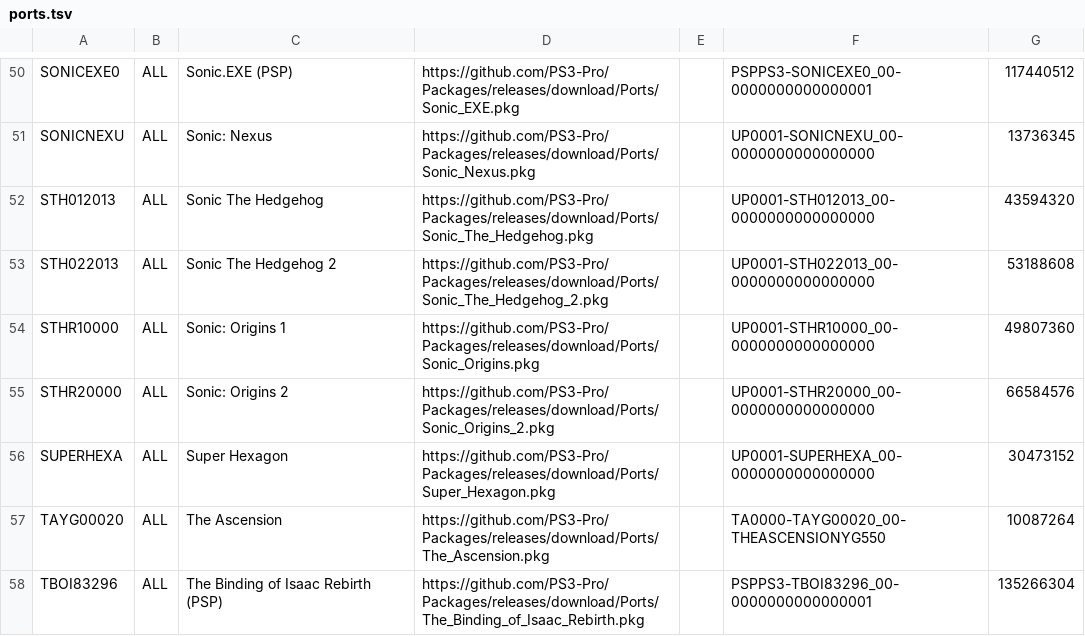
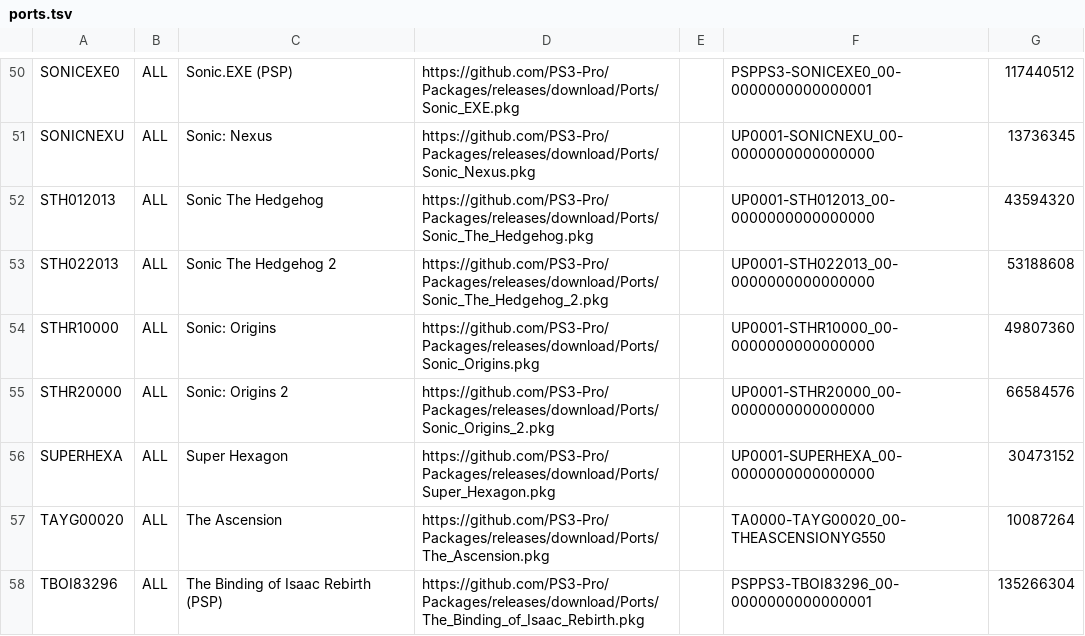
Before and after one commit to PS3-Pro/PSN-Content, a TSV file: resources/database/content/unofficial/ports.tsv, drawn as a sheet; only a part is shown, gaps mark what is left out.

Commit message:
Release

```diff
--- a/resources/database/content/unofficial/ports.tsv
+++ b/resources/database/content/unofficial/ports.tsv
@@ -53,3 +53,3 @@ STH012013	ALL	Sonic The Hedgehog	https://github.com/PS3-Pro/Packages/releases/do
 STH022013	ALL	Sonic The Hedgehog 2	https://github.com/PS3-Pro/Packages/releases/download/Ports/Sonic_The_Hedgehog_2.pkg		UP0001-STH022013_00-0000000000000000	53188608
-STHR10000	ALL	Sonic: Origins 1	https://github.com/PS3-Pro/Packages/releases/download/Ports/Sonic_Origins.pkg		UP0001-STHR10000_00-0000000000000000	49807360
+STHR10000	ALL	Sonic: Origins	https://github.com/PS3-Pro/Packages/releases/download/Ports/Sonic_Origins.pkg		UP0001-STHR10000_00-0000000000000000	49807360
 STHR20000	ALL	Sonic: Origins 2	https://github.com/PS3-Pro/Packages/releases/download/Ports/Sonic_Origins_2.pkg		UP0001-STHR20000_00-0000000000000000	66584576
```
